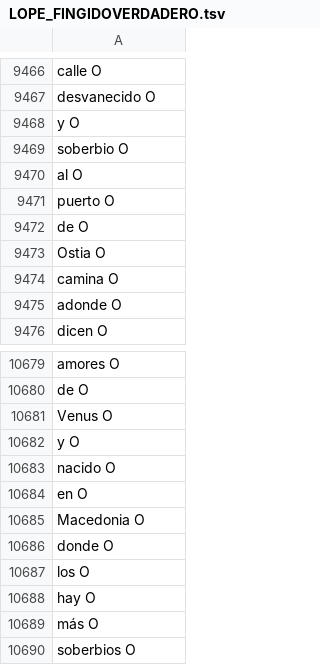
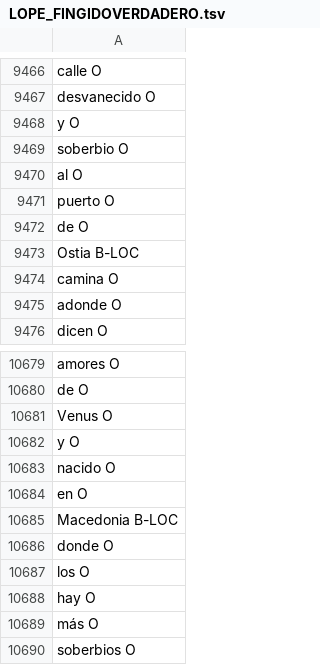
Before and after one commit to MiguelBetti/Cartographie_memoire, a TSV file: SPACY/DATA/notes/LOPE_FINGIDOVERDADERO.tsv, drawn as a sheet; only a part is shown, gaps mark what is left out.

```diff
--- a/SPACY/DATA/notes/LOPE_FINGIDOVERDADERO.tsv
+++ b/SPACY/DATA/notes/LOPE_FINGIDOVERDADERO.tsv
@@ -9500,3 +9500,3 @@ puerto O
 de O
-Ostia O
+Ostia B-LOC
 camina O
@@ -10712,3 +10712,3 @@ nacido O
 en O
-Macedonia O
+Macedonia B-LOC
 donde O
```
Also changed, not shown: SPACY/DATA/dev/LOPE_testdev.tsv, SPACY/DATA/notes/LOPE_CARDONA.tsv, 5 other files.
